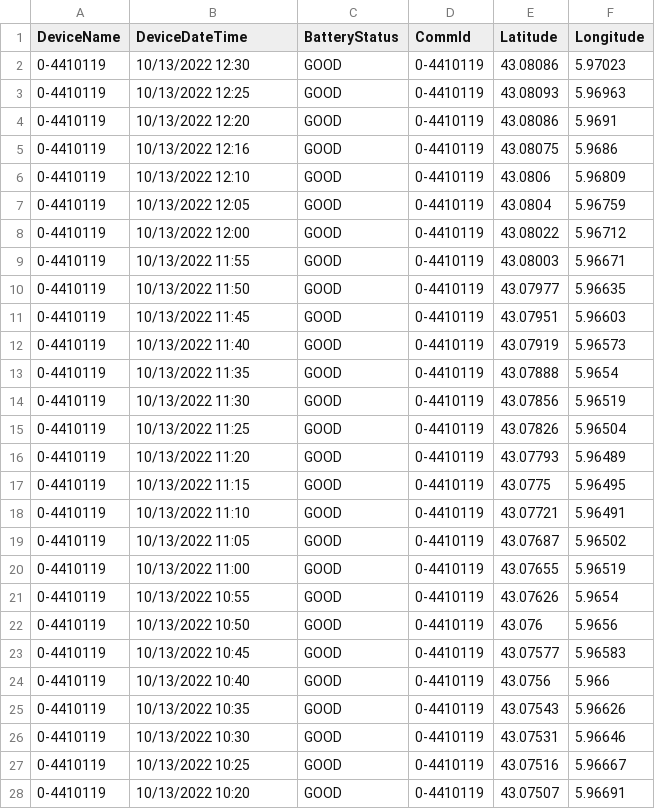
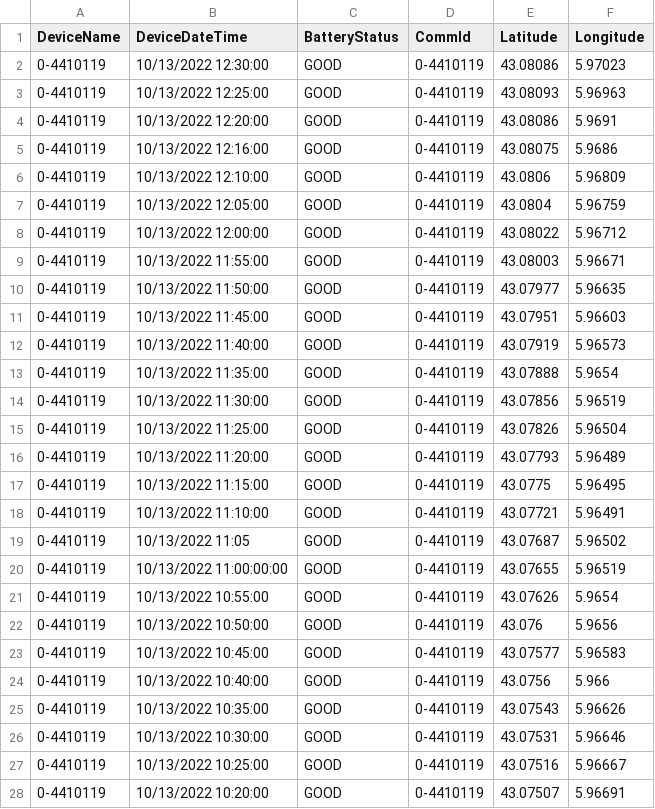
Before and after one commit to AyeshaAslam1/MIR_BOAT_DAY1_DATA, a CSV file: MIROceanographyAnalysis/OtherDaysData/Day3Data/drifters/drifter-10_13_22-merg.csv, drawn as a sheet; only a part is shown; the diff covers the shown part only.

Commit message:
Update drifter-10_13_22-merg.csv

```diff
--- a/MIROceanographyAnalysis/OtherDaysData/Day3Data/drifters/drifter-10_13_22-merg.csv
+++ b/MIROceanographyAnalysis/OtherDaysData/Day3Data/drifters/drifter-10_13_22-merg.csv
@@ -1,28 +1,28 @@
 DeviceName,DeviceDateTime,BatteryStatus,CommId,Latitude,Longitude
-0-4410119,10/13/2022 12:30,GOOD,0-4410119,43.08086,5.97023
-0-4410119,10/13/2022 12:25,GOOD,0-4410119,43.08093,5.96963
-0-4410119,10/13/2022 12:20,GOOD,0-4410119,43.08086,5.9691
-0-4410119,10/13/2022 12:16,GOOD,0-4410119,43.08075,5.9686
-0-4410119,10/13/2022 12:10,GOOD,0-4410119,43.0806,5.96809
-0-4410119,10/13/2022 12:05,GOOD,0-4410119,43.0804,5.96759
-0-4410119,10/13/2022 12:00,GOOD,0-4410119,43.08022,5.96712
-0-4410119,10/13/2022 11:55,GOOD,0-4410119,43.08003,5.96671
-0-4410119,10/13/2022 11:50,GOOD,0-4410119,43.07977,5.96635
-0-4410119,10/13/2022 11:45,GOOD,0-4410119,43.07951,5.96603
-0-4410119,10/13/2022 11:40,GOOD,0-4410119,43.07919,5.96573
-0-4410119,10/13/2022 11:35,GOOD,0-4410119,43.07888,5.9654
-0-4410119,10/13/2022 11:30,GOOD,0-4410119,43.07856,5.96519
-0-4410119,10/13/2022 11:25,GOOD,0-4410119,43.07826,5.96504
-0-4410119,10/13/2022 11:20,GOOD,0-4410119,43.07793,5.96489
-0-4410119,10/13/2022 11:15,GOOD,0-4410119,43.0775,5.96495
-0-4410119,10/13/2022 11:10,GOOD,0-4410119,43.07721,5.96491
+0-4410119,10/13/2022 12:30:00,GOOD,0-4410119,43.08086,5.97023
+0-4410119,10/13/2022 12:25:00,GOOD,0-4410119,43.08093,5.96963
+0-4410119,10/13/2022 12:20:00,GOOD,0-4410119,43.08086,5.9691
+0-4410119,10/13/2022 12:16:00,GOOD,0-4410119,43.08075,5.9686
+0-4410119,10/13/2022 12:10:00,GOOD,0-4410119,43.0806,5.96809
+0-4410119,10/13/2022 12:05:00,GOOD,0-4410119,43.0804,5.96759
+0-4410119,10/13/2022 12:00:00,GOOD,0-4410119,43.08022,5.96712
+0-4410119,10/13/2022 11:55:00,GOOD,0-4410119,43.08003,5.96671
+0-4410119,10/13/2022 11:50:00,GOOD,0-4410119,43.07977,5.96635
+0-4410119,10/13/2022 11:45:00,GOOD,0-4410119,43.07951,5.96603
+0-4410119,10/13/2022 11:40:00,GOOD,0-4410119,43.07919,5.96573
+0-4410119,10/13/2022 11:35:00,GOOD,0-4410119,43.07888,5.9654
+0-4410119,10/13/2022 11:30:00,GOOD,0-4410119,43.07856,5.96519
+0-4410119,10/13/2022 11:25:00,GOOD,0-4410119,43.07826,5.96504
+0-4410119,10/13/2022 11:20:00,GOOD,0-4410119,43.07793,5.96489
+0-4410119,10/13/2022 11:15:00,GOOD,0-4410119,43.0775,5.96495
+0-4410119,10/13/2022 11:10:00,GOOD,0-4410119,43.07721,5.96491
 0-4410119,10/13/2022 11:05,GOOD,0-4410119,43.07687,5.96502
-0-4410119,10/13/2022 11:00,GOOD,0-4410119,43.07655,5.96519
-0-4410119,10/13/2022 10:55,GOOD,0-4410119,43.07626,5.9654
-0-4410119,10/13/2022 10:50,GOOD,0-4410119,43.076,5.9656
-0-4410119,10/13/2022 10:45,GOOD,0-4410119,43.07577,5.96583
-0-4410119,10/13/2022 10:40,GOOD,0-4410119,43.0756,5.966
-0-4410119,10/13/2022 10:35,GOOD,0-4410119,43.07543,5.96626
-0-4410119,10/13/2022 10:30,GOOD,0-4410119,43.07531,5.96646
-0-4410119,10/13/2022 10:25,GOOD,0-4410119,43.07516,5.96667
-0-4410119,10/13/2022 10:20,GOOD,0-4410119,43.07507,5.96691
+0-4410119,10/13/2022 11:00:00:00,GOOD,0-4410119,43.07655,5.96519
+0-4410119,10/13/2022 10:55:00,GOOD,0-4410119,43.07626,5.9654
+0-4410119,10/13/2022 10:50:00,GOOD,0-4410119,43.076,5.9656
+0-4410119,10/13/2022 10:45:00,GOOD,0-4410119,43.07577,5.96583
+0-4410119,10/13/2022 10:40:00,GOOD,0-4410119,43.0756,5.966
+0-4410119,10/13/2022 10:35:00,GOOD,0-4410119,43.07543,5.96626
+0-4410119,10/13/2022 10:30:00,GOOD,0-4410119,43.07531,5.96646
+0-4410119,10/13/2022 10:25:00,GOOD,0-4410119,43.07516,5.96667
+0-4410119,10/13/2022 10:20:00,GOOD,0-4410119,43.07507,5.96691
```
Also changed, not shown: 35 edited cells elsewhere in this file.
